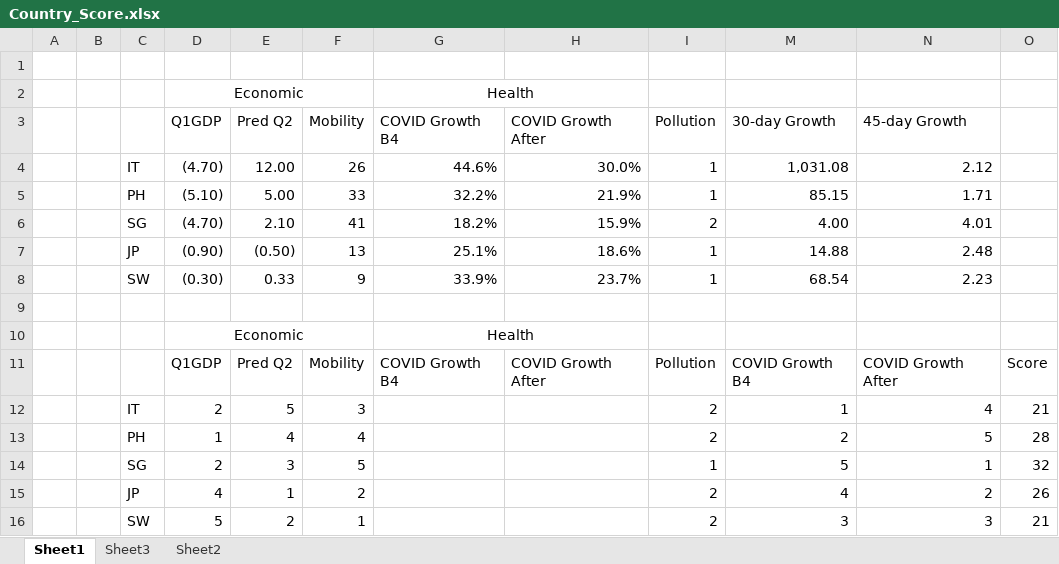
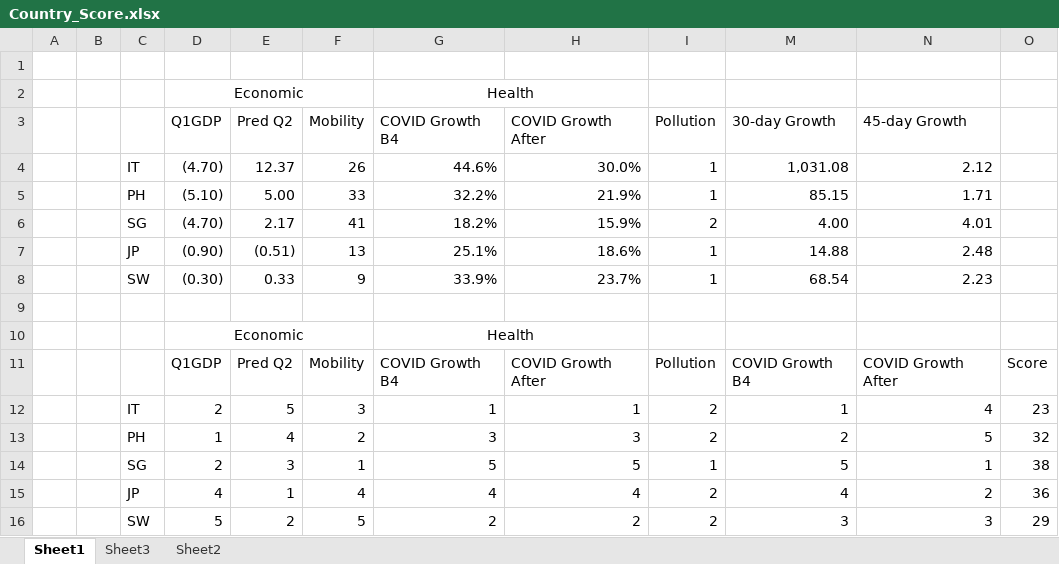
Before and after one commit to docligot/gqueers_space_apps, an Excel workbook: gdp/Country_Score.xlsx, sheet Sheet1, drawn as a sheet; values as stored, in another font and other column widths than the file's, no borders; conditional formats not drawn; the diff names each change by its address in the sheet, - before the commit and + after, or states it on an @@ line.

Commit message:
Update Country_Score.xlsx

```diff
--- a/gdp/Country_Score.xlsx (sheet Sheet1)
+++ b/gdp/Country_Score.xlsx (sheet Sheet1)
-E4 (Pred Q2): 12.00
+E4 (Pred Q2): 12.37
-E6 (Pred Q2): 2.10
+E6 (Pred Q2): 2.17
-E7 (Pred Q2): (0.50)
+E7 (Pred Q2): (0.51)
-G12 (COVID Growth B4): (empty)
+G12 (COVID Growth B4): 1
-H12 (COVID Growth After): (empty)
+H12 (COVID Growth After): 1
-O12: 21
+O12: 23
-F13 (Mobility): 4
+F13 (Mobility): 2
-G13 (COVID Growth B4): (empty)
+G13 (COVID Growth B4): 3
-H13 (COVID Growth After): (empty)
+H13 (COVID Growth After): 3
-O13: 28
+O13: 32
-F14 (Mobility): 5
+F14 (Mobility): 1
-G14 (COVID Growth B4): (empty)
+G14 (COVID Growth B4): 5
-H14 (COVID Growth After): (empty)
+H14 (COVID Growth After): 5
-O14: 32
+O14: 38
-F15 (Mobility): 2
+F15 (Mobility): 4
-G15 (COVID Growth B4): (empty)
+G15 (COVID Growth B4): 4
-H15 (COVID Growth After): (empty)
+H15 (COVID Growth After): 4
-O15: 26
+O15: 36
-F16 (Mobility): 1
+F16 (Mobility): 5
-G16 (COVID Growth B4): (empty)
+G16 (COVID Growth B4): 2
-H16 (COVID Growth After): (empty)
+H16 (COVID Growth After): 2
-O16: 21
+O16: 29
```
Also changed, not shown: formulas that keep their value.
